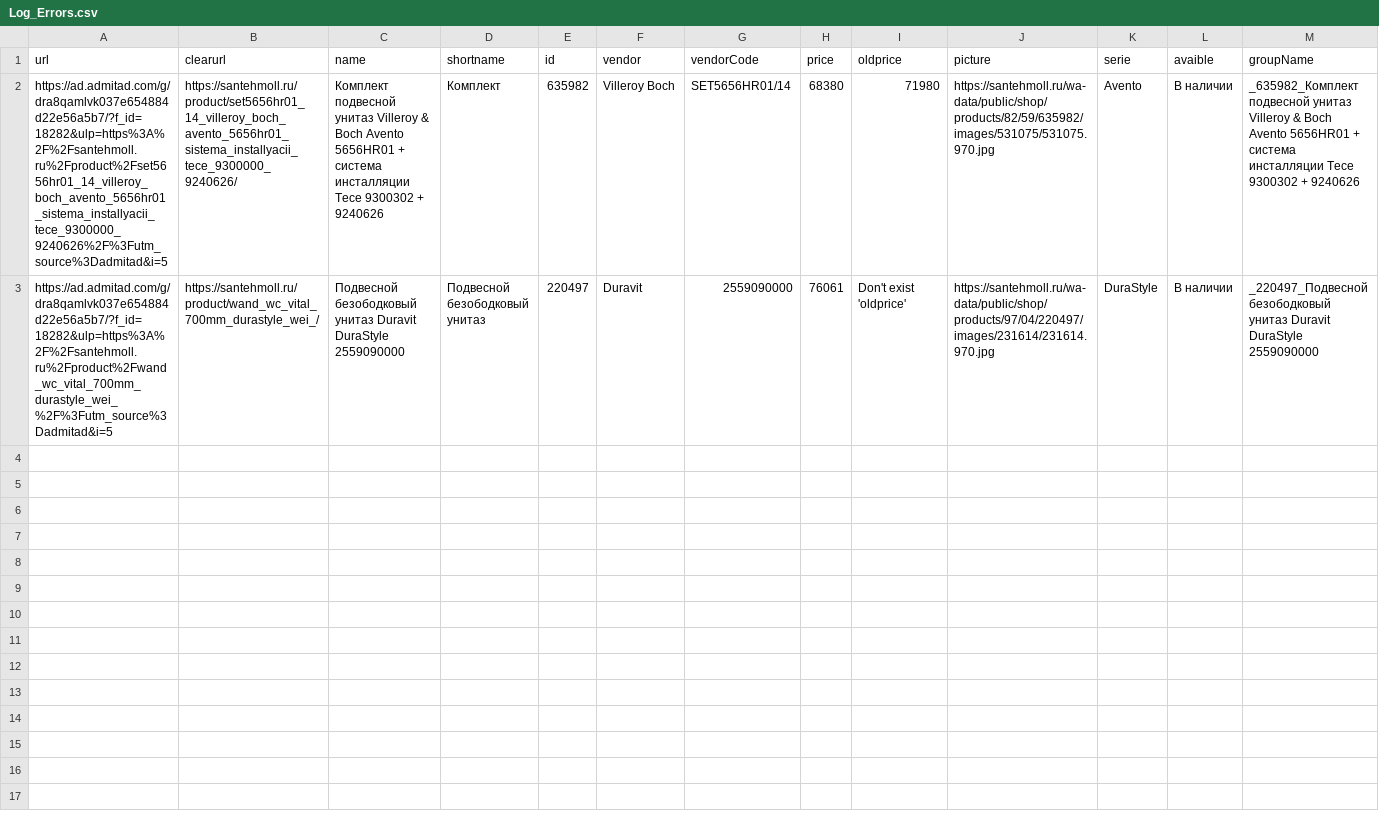
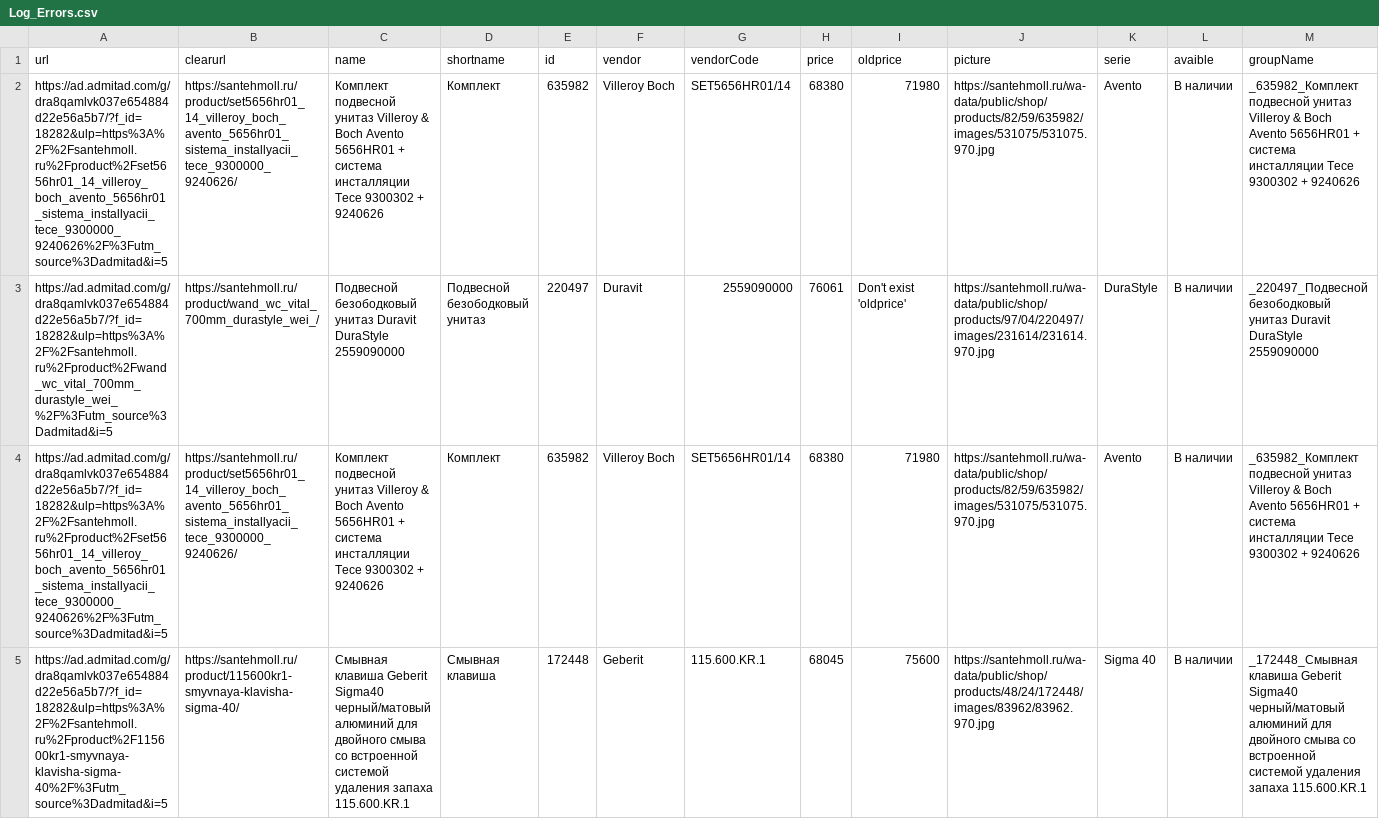
Before and after one commit to Denis-Bez/Scraping_Other, a CSV file: Log_Errors.csv, drawn as a sheet; only a part is shown; rows hold the shown columns only; the diff covers the shown part only; the diff names each change by its address in the sheet, - before the commit and + after, or states it on an @@ line.

```diff
--- a/Log_Errors.csv
+++ b/Log_Errors.csv
+row 4: https://ad.admitad.com/g/dra8qamlvk037e654884d22e56a5b7/?f_id=18282&ulp=https%3A%2F%2Fsantehmoll.ru%2Fproduct%2Fset5656hr01_14_villeroy_boch_avento_5656hr01_sistema_installyacii_tece_9300000_9240626%2F%3Futm_source%3Dadmitad&i=5 | https://santehmoll.ru/product/set5656hr01_14_villeroy_boch_avento_5656hr01_sistema_installyacii_tece_9300000_9240626/ | Комплект подвесной унитаз Villeroy & Boch Avento 5656HR01 + система инсталляции Tece 9300302 + 9240626 | Комплект | 635982 | Villeroy Boch | SET5656HR01/14 | 68380 | 71980 | https://santehmoll.ru/wa-data/public/shop/products/82/59/635982/images/531075/531075.970.jpg | Avento | В наличии | _635982_Комплект подвесной унитаз Villeroy & Boch Avento 5656HR01 + система инсталляции Tece 9300302 + 9240626
+row 5: https://ad.admitad.com/g/dra8qamlvk037e654884d22e56a5b7/?f_id=18282&ulp=https%3A%2F%2Fsantehmoll.ru%2Fproduct%2F115600kr1-smyvnaya-klavisha-sigma-40%2F%3Futm_source%3Dadmitad&i=5 | https://santehmoll.ru/product/115600kr1-smyvnaya-klavisha-sigma-40/ | Смывная клавиша Geberit Sigma40 черный/матовый алюминий для двойного смыва со встроенной системой удаления запаха 115.600.KR.1 | Смывная клавиша | 172448 | Geberit | 115.600.KR.1 | 68045 | 75600 | https://santehmoll.ru/wa-data/public/shop/products/48/24/172448/images/83962/83962.970.jpg | Sigma 40 | В наличии | _172448_Смывная клавиша Geberit Sigma40 черный/матовый алюминий для двойного смыва со встроенной системой удаления запаха 115.600.KR.1
```
Also changed, not shown: 1 added row elsewhere in this file, 5 other files.
